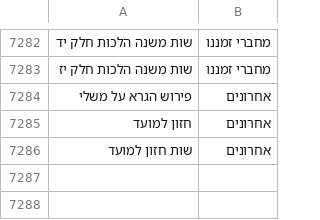
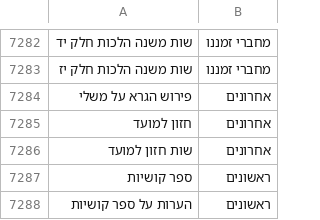
Before and after one commit to Bshlomecha/otzaria-library, a CSV file: ForDB/generations.csv, drawn as a sheet; only a part is shown, gaps mark what is left out; the diff names each change by its address in the sheet, - before the commit and + after, or states it on an @@ line.

Commit message:
ספר קושיות

```diff
--- a/ForDB/generations.csv
+++ b/ForDB/generations.csv
+row 7287: ספר קושיות | ראשונים
+row 7288: הערות על ספר קושיות | ראשונים
```
Also changed, not shown: 6 other files.
